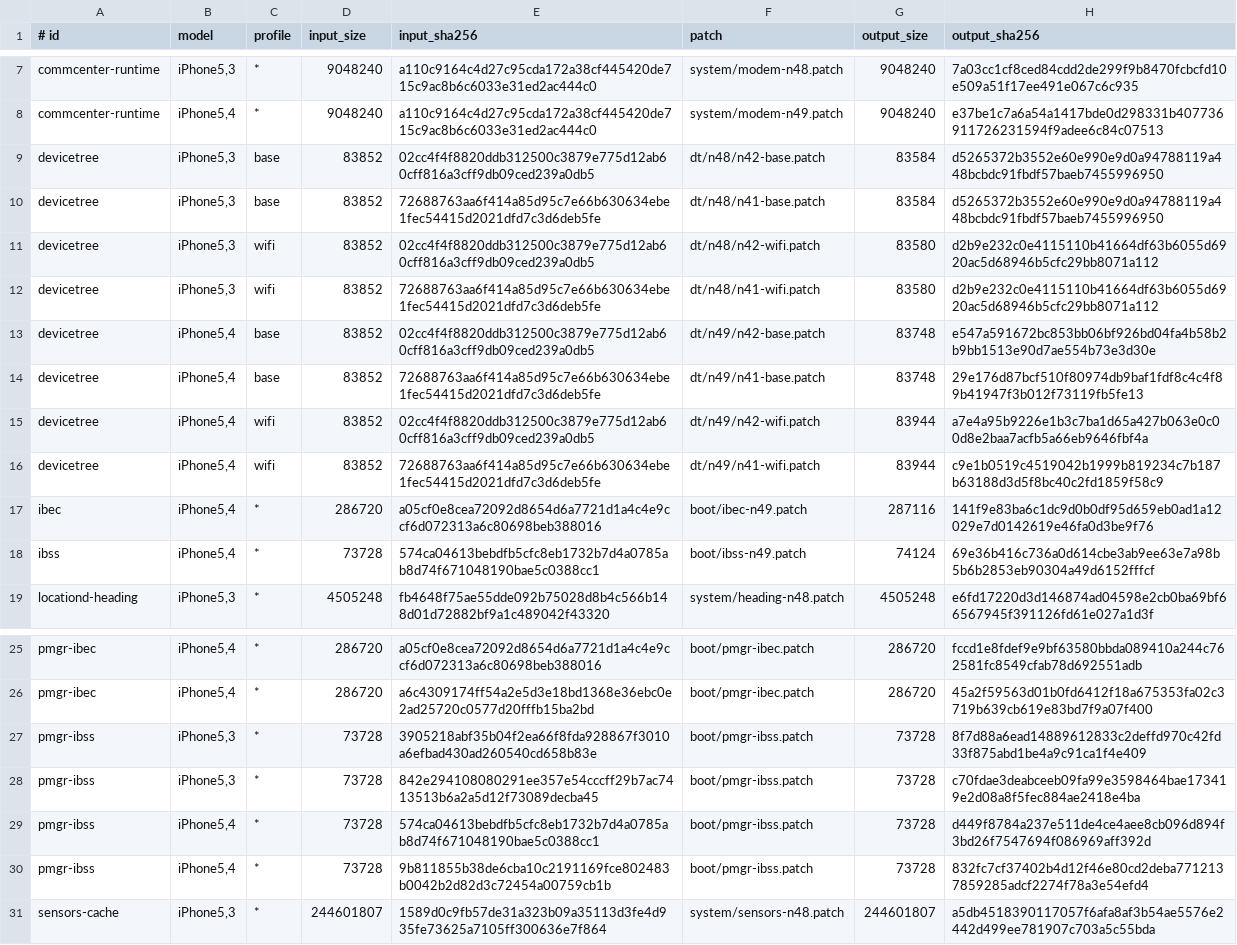
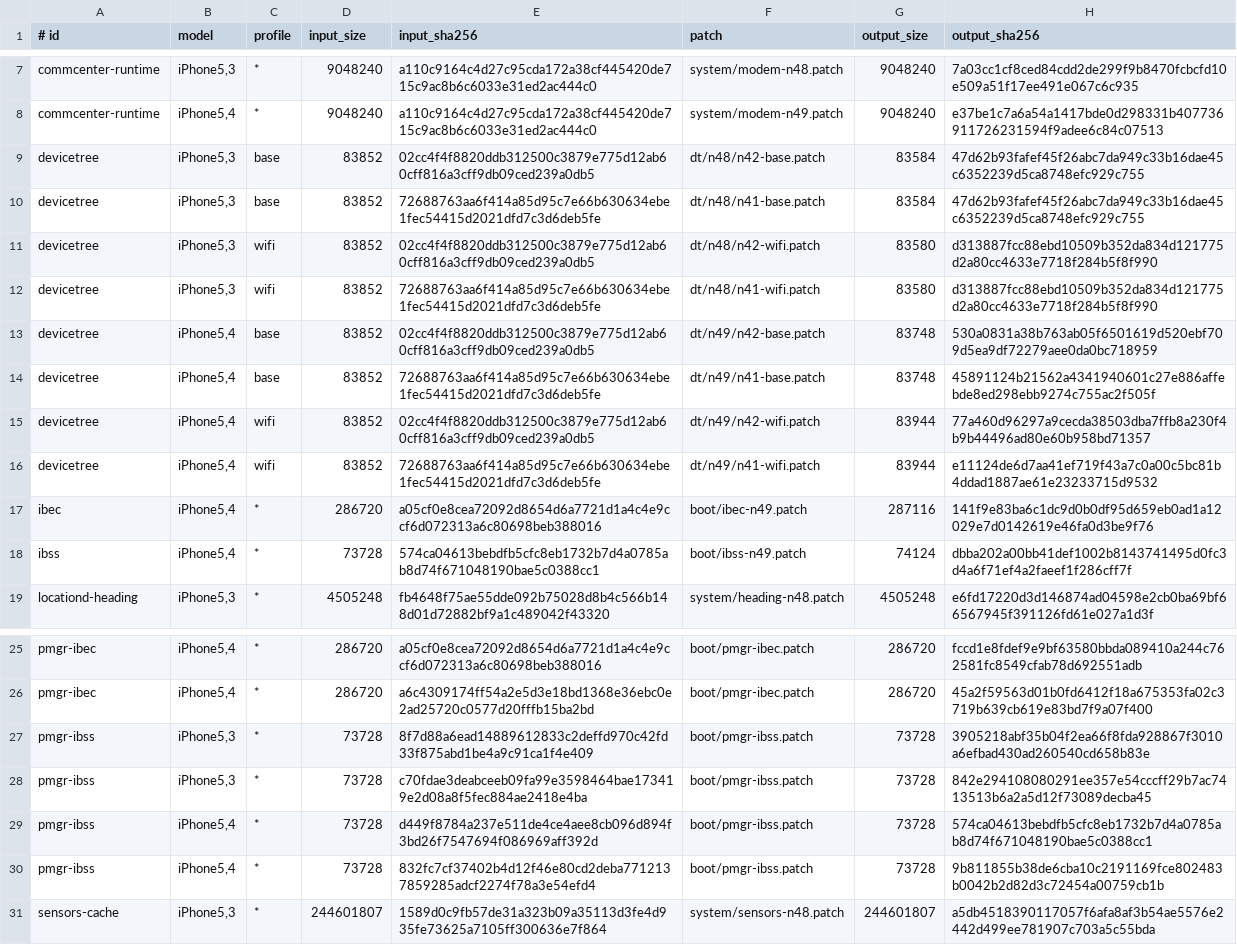
Before and after one commit to MC-XiaoXiao/5c6, a TSV file: patches/files.tsv, drawn as a sheet; only a part is shown, gaps mark what is left out; the diff names each change by its address in the sheet, - before the commit and + after, or states it on an @@ line.

```diff
--- a/patches/files.tsv
+++ b/patches/files.tsv
-H9:H10 (output_sha256): d5265372b3552e60e990e9d0a94788119a448bcbdc91fbdf57baeb7455996950
+H9:H10 (output_sha256): 47d62b93fafef45f26abc7da949c33b16dae45c6352239d5ca8748efc929c755
-H11:H12 (output_sha256): d2b9e232c0e4115110b41664df63b6055d6920ac5d68946b5cfc29bb8071a112
+H11:H12 (output_sha256): d313887fcc88ebd10509b352da834d121775d2a80cc4633e7718f284b5f8f990
-H13 (output_sha256): e547a591672bc853bb06bf926bd04fa4b58b2b9bb1513e90d7ae554b73e3d30e
+H13 (output_sha256): 530a0831a38b763ab05f6501619d520ebf709d5ea9df72279aee0da0bc718959
-H14 (output_sha256): 29e176d87bcf510f80974db9baf1fdf8c4c4f89b41947f3b012f73119fb5fe13
+H14 (output_sha256): 45891124b21562a4341940601c27e886affebde8ed298ebb9274c755ac2f505f
-H15 (output_sha256): a7e4a95b9226e1b3c7ba1d65a427b063e0c00d8e2baa7acfb5a66eb9646fbf4a
+H15 (output_sha256): 77a460d96297a9cecda38503dba7ffb8a230f4b9b44496ad80e60b958bd71357
-H16 (output_sha256): c9e1b0519c4519042b1999b819234c7b187b63188d3d5f8bc40c2fd1859f58c9
+H16 (output_sha256): e11124de6d7aa41ef719f43a7c0a00c5bc81b4ddad1887ae61e23233715d9532
-H18 (output_sha256): 69e36b416c736a0d614cbe3ab9ee63e7a98b5b6b2853eb90304a49d6152fffcf
+H18 (output_sha256): dbba202a00bb41def1002b8143741495d0fc3d4a6f71ef4a2faeef1f286cff7f
-E27 (input_sha256): 3905218abf35b04f2ea66f8fda928867f3010a6efbad430ad260540cd658b83e
+E27 (input_sha256): 8f7d88a6ead14889612833c2deffd970c42fd33f875abd1be4a9c91ca1f4e409
-H27 (output_sha256): 8f7d88a6ead14889612833c2deffd970c42fd33f875abd1be4a9c91ca1f4e409
+H27 (output_sha256): 3905218abf35b04f2ea66f8fda928867f3010a6efbad430ad260540cd658b83e
-E28 (input_sha256): 842e294108080291ee357e54cccff29b7ac7413513b6a2a5d12f73089decba45
+E28 (input_sha256): c70fdae3deabceeb09fa99e3598464bae173419e2d08a8f5fec884ae2418e4ba
-H28 (output_sha256): c70fdae3deabceeb09fa99e3598464bae173419e2d08a8f5fec884ae2418e4ba
+H28 (output_sha256): 842e294108080291ee357e54cccff29b7ac7413513b6a2a5d12f73089decba45
-E29 (input_sha256): 574ca04613bebdfb5cfc8eb1732b7d4a0785ab8d74f671048190bae5c0388cc1
+E29 (input_sha256): d449f8784a237e511de4ce4aee8cb096d894f3bd26f7547694f086969aff392d
-H29 (output_sha256): d449f8784a237e511de4ce4aee8cb096d894f3bd26f7547694f086969aff392d
+H29 (output_sha256): 574ca04613bebdfb5cfc8eb1732b7d4a0785ab8d74f671048190bae5c0388cc1
-E30 (input_sha256): 9b811855b38de6cba10c2191169fce802483b0042b2d82d3c72454a00759cb1b
+E30 (input_sha256): 832fc7cf37402b4d12f46e80cd2deba7712137859285adcf2274f78a3e54efd4
-H30 (output_sha256): 832fc7cf37402b4d12f46e80cd2deba7712137859285adcf2274f78a3e54efd4
+H30 (output_sha256): 9b811855b38de6cba10c2191169fce802483b0042b2d82d3c72454a00759cb1b
```
Also changed, not shown: 13 other files.
